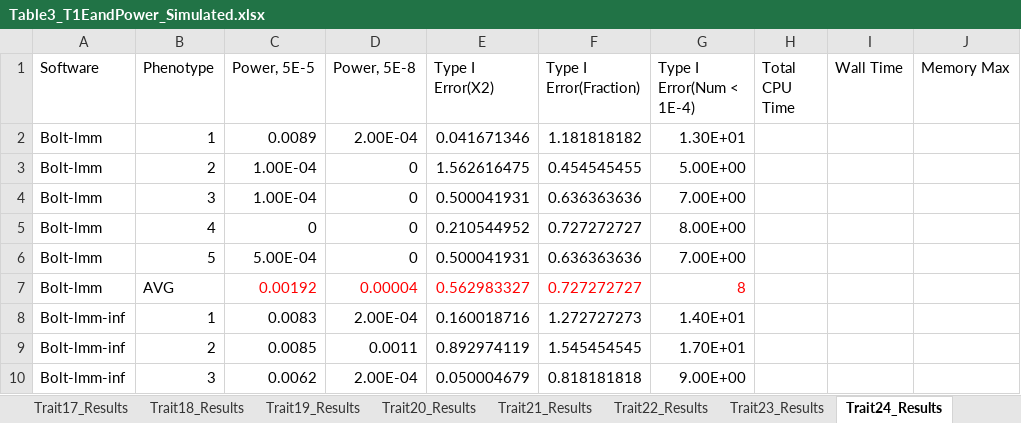
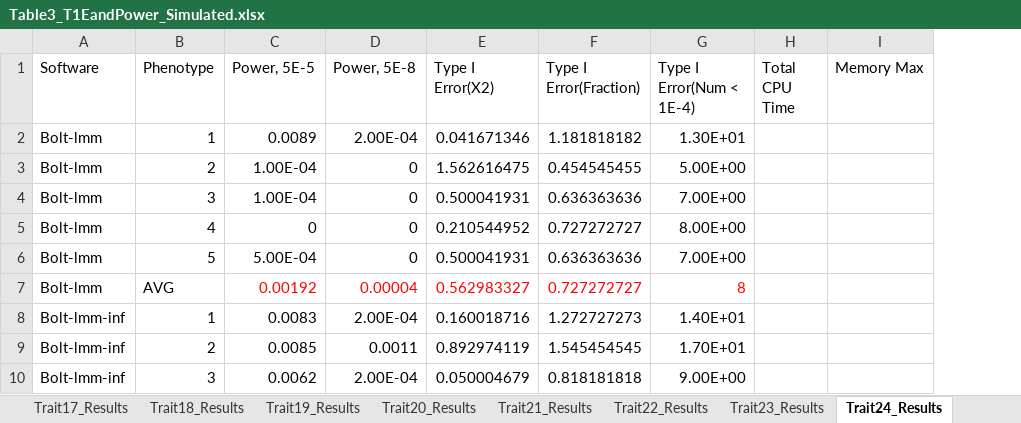
Before and after one commit to KirakiraZLY/An-evaluation-of-software-for-performing-GWAS-mixed-model-association-analysis, an Excel workbook: Tables/Table3_T1EandPower_Simulated.xlsx, sheet Trait24_Results, drawn as a sheet; only a part is shown; values as stored, in another font and other column widths than the file's, no borders; the diff names each change by its address in the sheet, - before the commit and + after, or states it on an @@ line.

```diff
--- a/Tables/Table3_T1EandPower_Simulated.xlsx (sheet Trait24_Results)
+++ b/Tables/Table3_T1EandPower_Simulated.xlsx (sheet Trait24_Results)
-column I (Wall Time), empty
```
Also changed, not shown: sheet Trait18_Results, sheet Trait20_Results, sheet Trait21_Results, sheet Trait17_Results, sheet Trait19_Results, formulas that keep their value, 1 other file.
